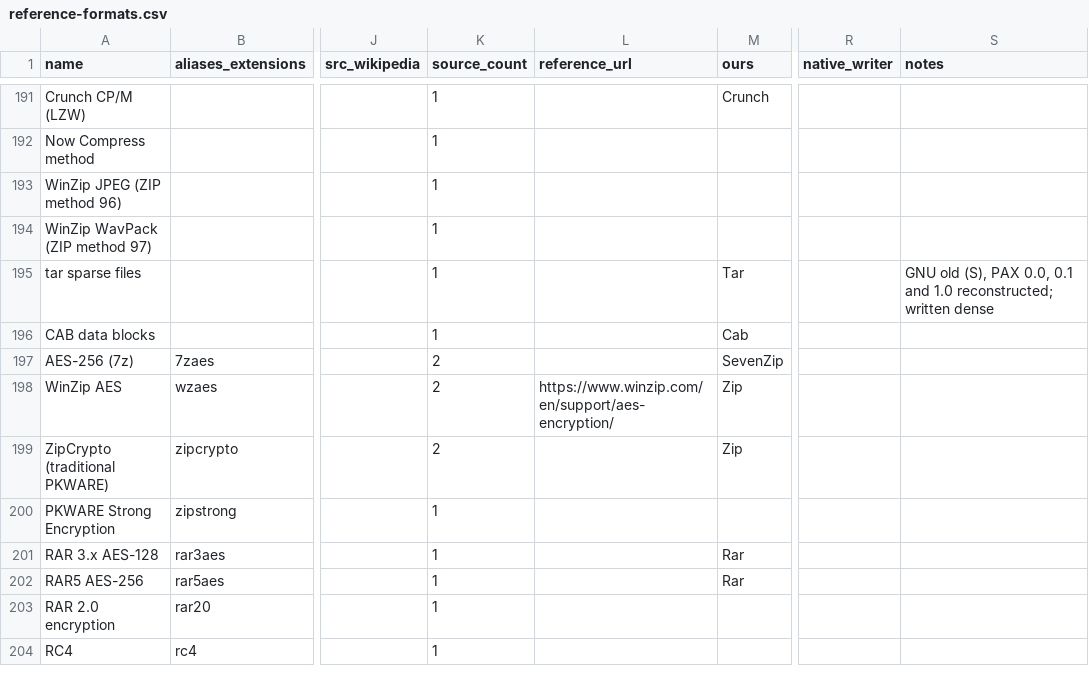
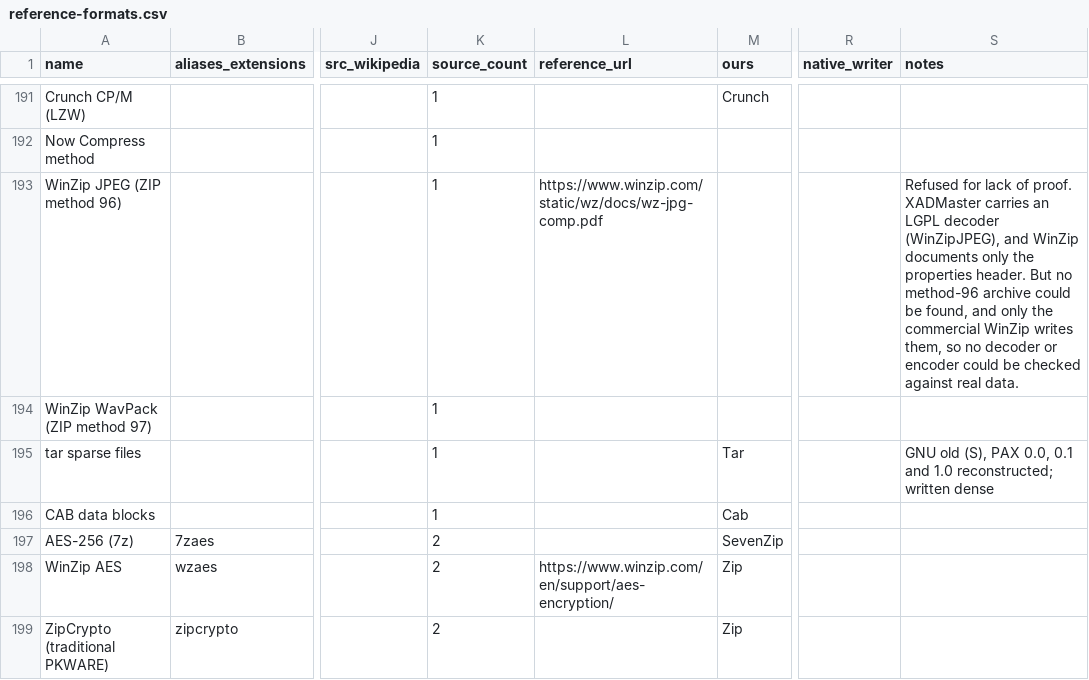
Before and after one commit to Hawkynt/CompressionWorkbench, a CSV file: docs/catalogue/reference-formats.csv, drawn as a sheet; only a part is shown, gaps mark what is left out; the shorter side is filled out with more unchanged rows; the diff names each change by its address in the sheet, - before the commit and + after, or states it on an @@ line.

Commit message:
* catalogue: WinZip JPEG (ZIP method 96) refusal explained
The row said MISSING and gave no reason.

The method is refused because nothing can prove an implementation. Rung 1
exists: XADMaster's WinZipJPEG decoder is LGPL. WinZip's own document
(wz-jpg-comp.pdf) specifies only the properties header. But no archive using
method 96 could be found, and only the commercial WinZip encoder writes them.
So neither a decoder nor an encoder could be checked against real data, and an
unverified codec is ruled out.

```diff
--- a/docs/catalogue/reference-formats.csv
+++ b/docs/catalogue/reference-formats.csv
-L193 (reference_url): (empty)
+L193 (reference_url): https://www.winzip.com/static/wz/docs/wz-jpg-comp.pdf
-S193 (notes): (empty)
+S193 (notes): Refused for lack of proof. XADMaster carries an LGPL decoder (WinZipJPEG), and WinZip documents only the properties header. But no method-96 archive could be found, and only the commercial WinZip writes them, so no decoder or encoder could be checked against real data.
```
